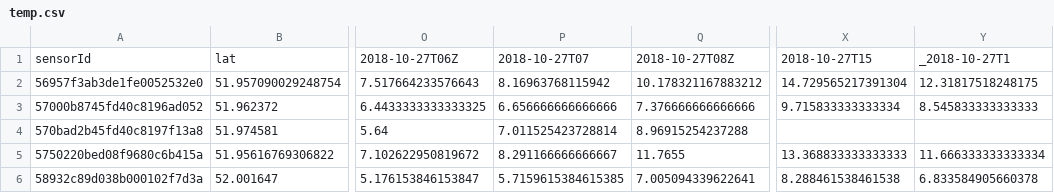
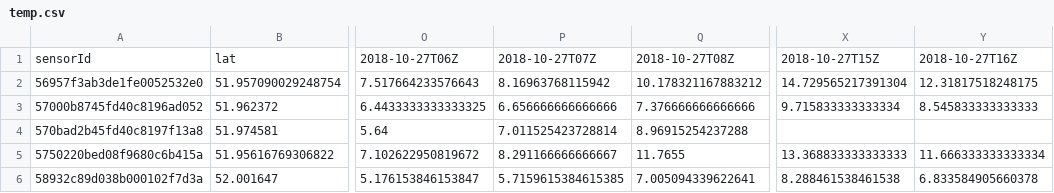
Before and after one commit to ReneStalitza/d3, a CSV file: temp.csv, drawn as a sheet; only a part is shown, gaps mark what is left out; the diff names each change by its address in the sheet, - before the commit and + after, or states it on an @@ line.

Commit message:
Add files via upload

```diff
--- a/temp.csv
+++ b/temp.csv
-P1: 2018-10-27T07
+P1: 2018-10-27T07Z
-X1: 2018-10-27T15
+X1: 2018-10-27T15Z
-Y1: _2018-10-27T1
+Y1: 2018-10-27T16Z
```
